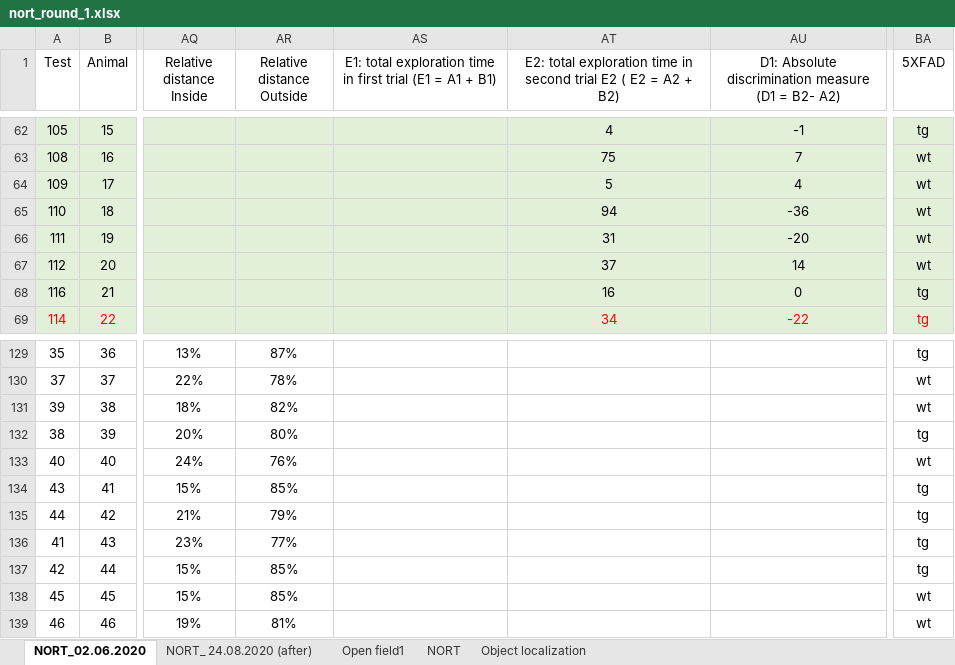
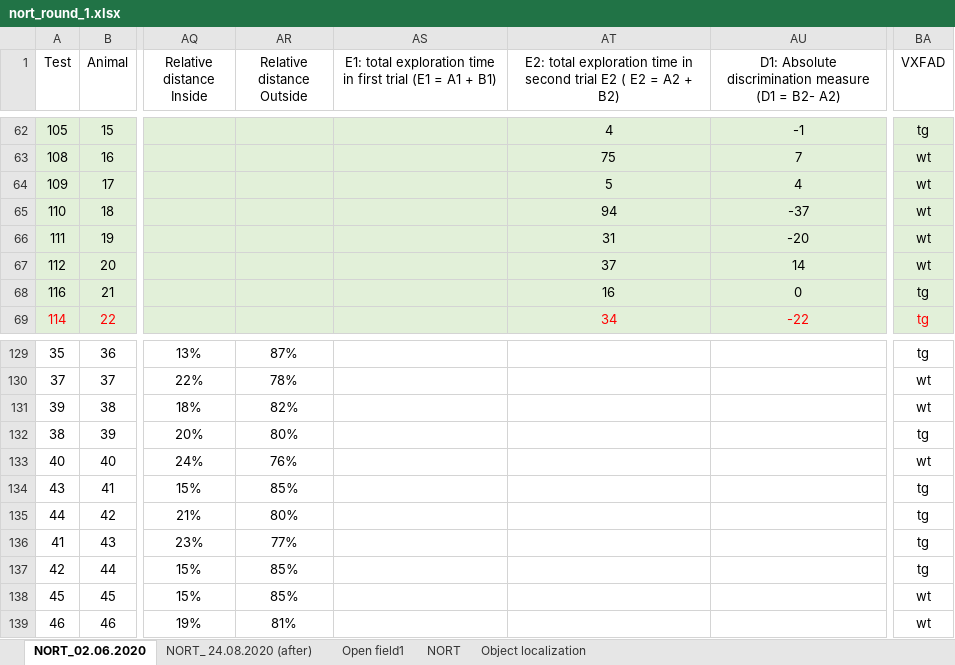
Before and after one commit to caniko/BiKiPy, an Excel workbook: examples/nort_belhaj_analysis/data/nort_round_1.xlsx, sheet NORT_02.06.2020, drawn as a sheet; only a part is shown, gaps mark what is left out; values as stored, in another font and other column widths than the file's, no borders; table styles not drawn; the diff names each change by its address in the sheet, - before the commit and + after, or states it on an @@ line.

```diff
--- a/examples/nort_belhaj_analysis/data/nort_round_1.xlsx (sheet NORT_02.06.2020)
+++ b/examples/nort_belhaj_analysis/data/nort_round_1.xlsx (sheet NORT_02.06.2020)
-BA1: 5XFAD
+BA1: VXFAD
-AU65: -36
+AU65: -37
-AR135 (Relative distance Outside): 79%
+AR135 (Relative distance Outside): 80%
```
Also changed, not shown: sheet NORT_ 24.08.2020 (after), sheet Open field1, sheet NORT, hidden cells, charts or pictures, 13 other files.
